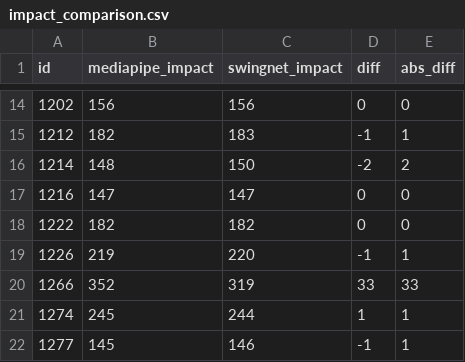
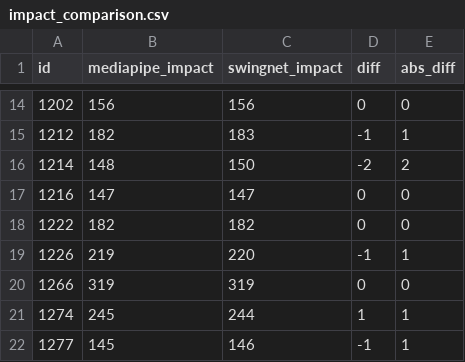
Before and after one commit to Maximus9986/Swing-motion-Analysis, a CSV file: src/impact_comparison.csv, drawn as a sheet; only a part is shown, gaps mark what is left out.

```diff
--- a/src/impact_comparison.csv
+++ b/src/impact_comparison.csv
@@ -19,3 +19,3 @@ id,mediapipe_impact,swingnet_impact,diff,abs_diff
 1226,219,220,-1,1
-1266,352,319,33,33
+1266,319,319,0,0
 1274,245,244,1,1
```
Also changed, not shown: src/mediapipe_yolo_predictions.csv, 1 other file.
